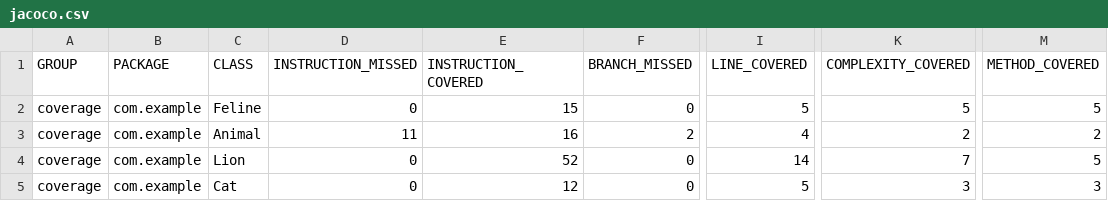
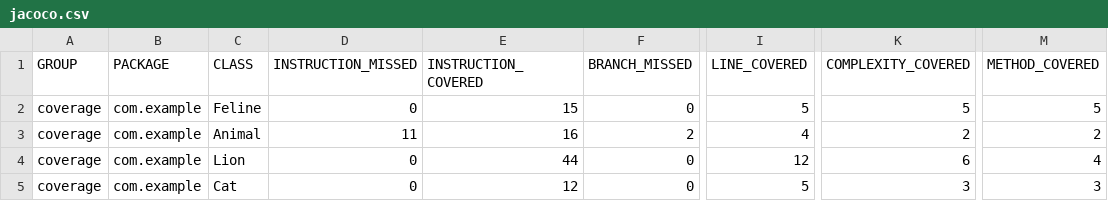
Before and after one commit to AnastasiaPopovaa/qa_java, a CSV file: target/site/jacoco/jacoco.csv, drawn as a sheet; only a part is shown, gaps mark what is left out; the diff names each change by its address in the sheet, - before the commit and + after, or states it on an @@ line.

```diff
--- a/target/site/jacoco/jacoco.csv
+++ b/target/site/jacoco/jacoco.csv
-E4 (INSTRUCTION_COVERED): 52
+E4 (INSTRUCTION_COVERED): 44
-I4 (LINE_COVERED): 14
+I4 (LINE_COVERED): 12
-K4 (COMPLEXITY_COVERED): 7
+K4 (COMPLEXITY_COVERED): 6
-M4 (METHOD_COVERED): 5
+M4 (METHOD_COVERED): 4
```
Also changed, not shown: 10 other files.
